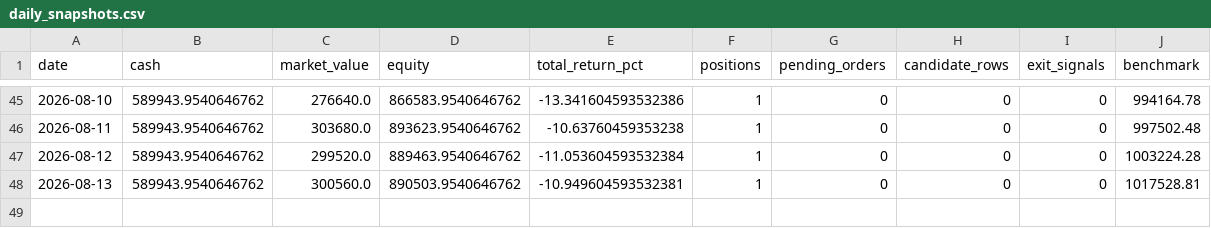
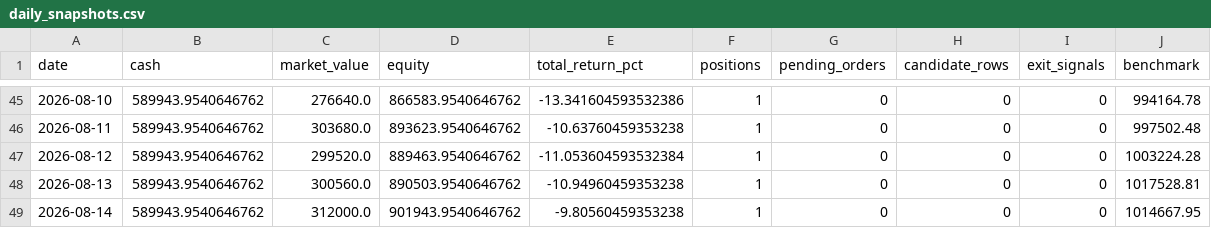
Before and after one commit to ryan900208-ux/-, a CSV file: docs/outputs/paper_trading/daily_snapshots.csv, drawn as a sheet; only a part is shown, gaps mark what is left out.

```diff
--- a/docs/outputs/paper_trading/daily_snapshots.csv
+++ b/docs/outputs/paper_trading/daily_snapshots.csv
@@ -47,2 +47,3 @@
 2026-08-12,589943.9540646762,299520.0,889463.9540646762,-11.053604593532384,1,0,0,0,1003224.28
-2026-08-13,589943.9540646762,300560.0,890503.9540646762,-10.949604593532381,1,0,0,0,1017528.81
+2026-08-13,589943.9540646762,300560.0,890503.9540646762,-10.94960459353238,1,0,0,0,1017528.81
+2026-08-14,589943.9540646762,312000.0,901943.9540646762,-9.80560459353238,1,0,0,0,1014667.95
```
Also changed, not shown: 4 other files.
